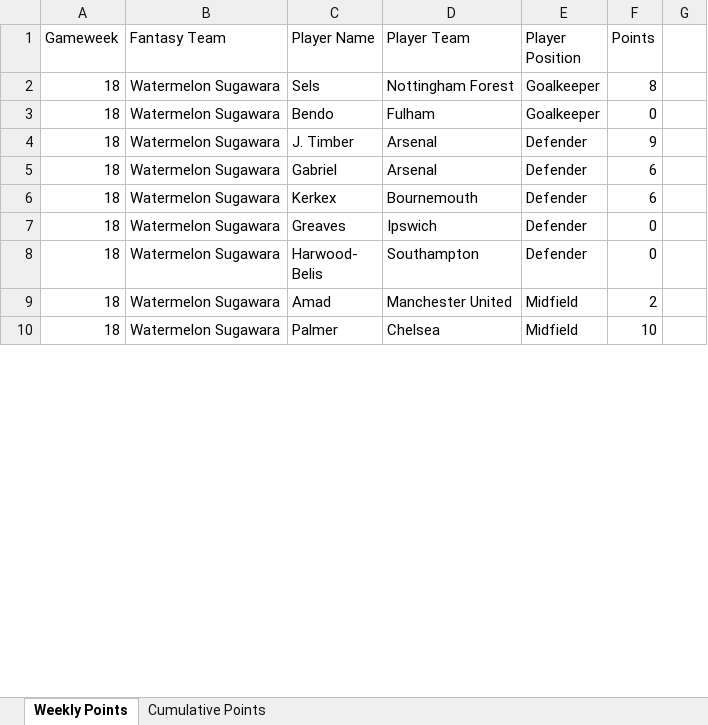
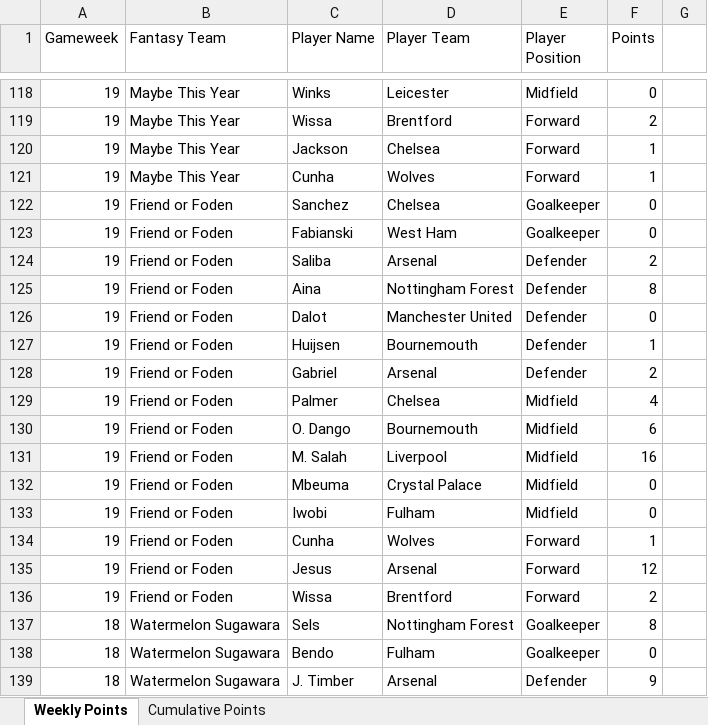
Before and after one commit to David-Watson1971/Trust_Me_im_a_Cat, an Excel workbook: Trust Me Im a Cat.xlsx, sheet Weekly Points, drawn as a sheet; only a part is shown, gaps mark what is left out; the shorter side is filled out with more unchanged rows; values as stored, in another font and other column widths than the file's, no borders; the diff covers the shown part only; the diff names each change by its address in the sheet, - before the commit and + after, or states it on an @@ line.

Commit message:
Week 19 Update

```diff
--- a/Trust Me Im a Cat.xlsx (sheet Weekly Points)
+++ b/Trust Me Im a Cat.xlsx (sheet Weekly Points)
+row 118: 19 | Maybe This Year | Winks | Leicester | Midfield | 0
+row 119: 19 | Maybe This Year | Wissa | Brentford | Forward | 2
+row 120: 19 | Maybe This Year | Jackson | Chelsea | Forward | 1
+row 121: 19 | Maybe This Year | Cunha | Wolves | Forward | 1
+row 122: 19 | Friend or Foden | Sanchez | Chelsea | Goalkeeper | 0
+row 123: 19 | Friend or Foden | Fabianski | West Ham | Goalkeeper | 0
+row 124: 19 | Friend or Foden | Saliba | Arsenal | Defender | 2
+row 125: 19 | Friend or Foden | Aina | Nottingham Forest | Defender | 8
+row 126: 19 | Friend or Foden | Dalot | Manchester United | Defender | 0
+row 127: 19 | Friend or Foden | Huijsen | Bournemouth | Defender | 1
+row 128: 19 | Friend or Foden | Gabriel | Arsenal | Defender | 2
+row 129: 19 | Friend or Foden | Palmer | Chelsea | Midfield | 4
+row 130: 19 | Friend or Foden | O. Dango | Bournemouth | Midfield | 6
+row 131: 19 | Friend or Foden | M. Salah | Liverpool | Midfield | 16
+row 132: 19 | Friend or Foden | Mbeuma | Crystal Palace | Midfield | 0
+row 133: 19 | Friend or Foden | Iwobi | Fulham | Midfield | 0
+row 134: 19 | Friend or Foden | Cunha | Wolves | Forward | 1
+row 135: 19 | Friend or Foden | Jesus | Arsenal | Forward | 12
+row 136: 19 | Friend or Foden | Wissa | Brentford | Forward | 2
```
Also changed, not shown: 116 added rows and 10 edited cells elsewhere in this sheet, sheet Cumulative Points.
